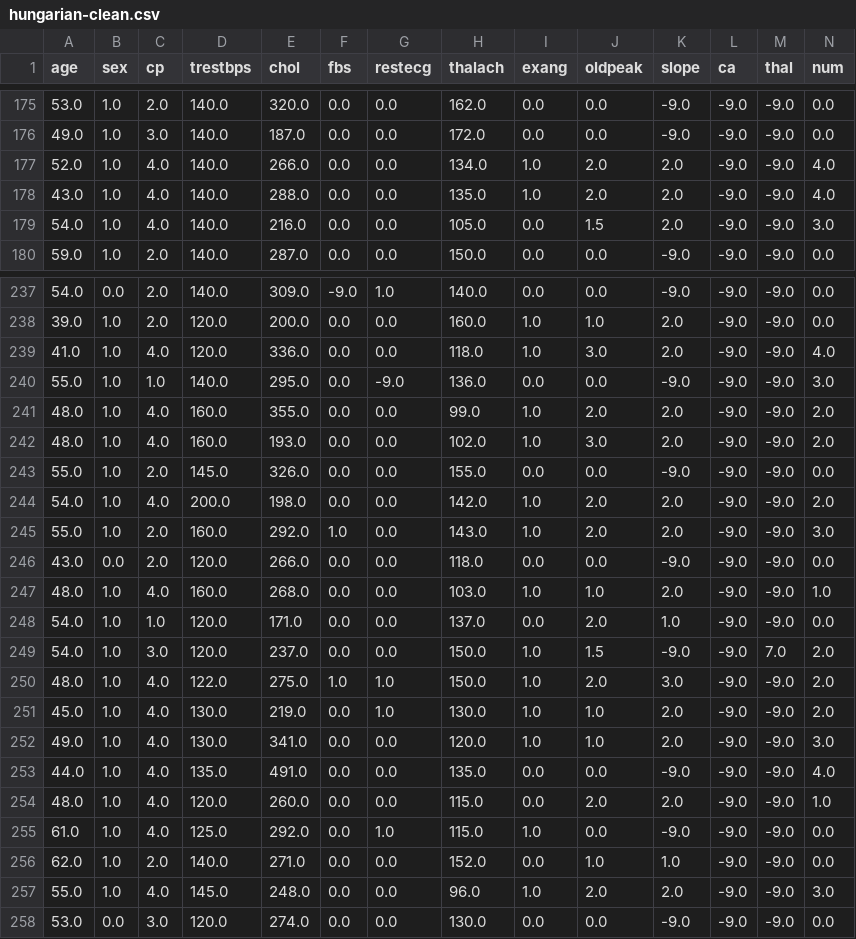
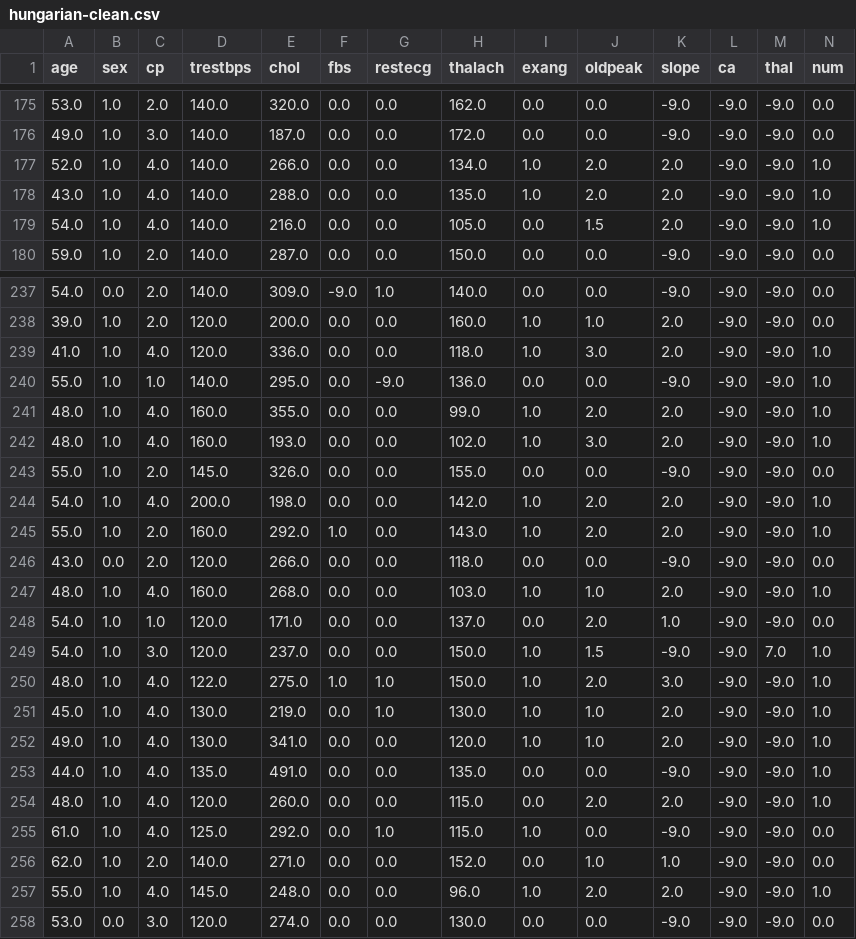
Before and after one commit to oliviawebber/psu-sum21-eds-final-project, a CSV file: data/hungarian-clean.csv, drawn as a sheet; only a part is shown, gaps mark what is left out; the diff covers the shown part only.

```diff
--- a/data/hungarian-clean.csv
+++ b/data/hungarian-clean.csv
@@ -176,5 +176,5 @@ age,sex,cp,trestbps,chol,fbs,restecg,thalach,exang,oldpeak,slope,ca,thal,num
 49.0,1.0,3.0,140.0,187.0,0.0,0.0,172.0,0.0,0.0,-9.0,-9.0,-9.0,0.0
-52.0,1.0,4.0,140.0,266.0,0.0,0.0,134.0,1.0,2.0,2.0,-9.0,-9.0,4.0
-43.0,1.0,4.0,140.0,288.0,0.0,0.0,135.0,1.0,2.0,2.0,-9.0,-9.0,4.0
-54.0,1.0,4.0,140.0,216.0,0.0,0.0,105.0,0.0,1.5,2.0,-9.0,-9.0,3.0
+52.0,1.0,4.0,140.0,266.0,0.0,0.0,134.0,1.0,2.0,2.0,-9.0,-9.0,1.0
+43.0,1.0,4.0,140.0,288.0,0.0,0.0,135.0,1.0,2.0,2.0,-9.0,-9.0,1.0
+54.0,1.0,4.0,140.0,216.0,0.0,0.0,105.0,0.0,1.5,2.0,-9.0,-9.0,1.0
 59.0,1.0,2.0,140.0,287.0,0.0,0.0,150.0,0.0,0.0,-9.0,-9.0,-9.0,0.0
@@ -238,9 +238,9 @@ age,sex,cp,trestbps,chol,fbs,restecg,thalach,exang,oldpeak,slope,ca,thal,num
 39.0,1.0,2.0,120.0,200.0,0.0,0.0,160.0,1.0,1.0,2.0,-9.0,-9.0,0.0
-41.0,1.0,4.0,120.0,336.0,0.0,0.0,118.0,1.0,3.0,2.0,-9.0,-9.0,4.0
-55.0,1.0,1.0,140.0,295.0,0.0,-9.0,136.0,0.0,0.0,-9.0,-9.0,-9.0,3.0
-48.0,1.0,4.0,160.0,355.0,0.0,0.0,99.0,1.0,2.0,2.0,-9.0,-9.0,2.0
-48.0,1.0,4.0,160.0,193.0,0.0,0.0,102.0,1.0,3.0,2.0,-9.0,-9.0,2.0
+41.0,1.0,4.0,120.0,336.0,0.0,0.0,118.0,1.0,3.0,2.0,-9.0,-9.0,1.0
+55.0,1.0,1.0,140.0,295.0,0.0,-9.0,136.0,0.0,0.0,-9.0,-9.0,-9.0,1.0
+48.0,1.0,4.0,160.0,355.0,0.0,0.0,99.0,1.0,2.0,2.0,-9.0,-9.0,1.0
+48.0,1.0,4.0,160.0,193.0,0.0,0.0,102.0,1.0,3.0,2.0,-9.0,-9.0,1.0
 55.0,1.0,2.0,145.0,326.0,0.0,0.0,155.0,0.0,0.0,-9.0,-9.0,-9.0,0.0
-54.0,1.0,4.0,200.0,198.0,0.0,0.0,142.0,1.0,2.0,2.0,-9.0,-9.0,2.0
-55.0,1.0,2.0,160.0,292.0,1.0,0.0,143.0,1.0,2.0,2.0,-9.0,-9.0,3.0
+54.0,1.0,4.0,200.0,198.0,0.0,0.0,142.0,1.0,2.0,2.0,-9.0,-9.0,1.0
+55.0,1.0,2.0,160.0,292.0,1.0,0.0,143.0,1.0,2.0,2.0,-9.0,-9.0,1.0
 43.0,0.0,2.0,120.0,266.0,0.0,0.0,118.0,0.0,0.0,-9.0,-9.0,-9.0,0.0
@@ -248,7 +248,7 @@ age,sex,cp,trestbps,chol,fbs,restecg,thalach,exang,oldpeak,slope,ca,thal,num
 54.0,1.0,1.0,120.0,171.0,0.0,0.0,137.0,0.0,2.0,1.0,-9.0,-9.0,0.0
-54.0,1.0,3.0,120.0,237.0,0.0,0.0,150.0,1.0,1.5,-9.0,-9.0,7.0,2.0
-48.0,1.0,4.0,122.0,275.0,1.0,1.0,150.0,1.0,2.0,3.0,-9.0,-9.0,2.0
-45.0,1.0,4.0,130.0,219.0,0.0,1.0,130.0,1.0,1.0,2.0,-9.0,-9.0,2.0
-49.0,1.0,4.0,130.0,341.0,0.0,0.0,120.0,1.0,1.0,2.0,-9.0,-9.0,3.0
-44.0,1.0,4.0,135.0,491.0,0.0,0.0,135.0,0.0,0.0,-9.0,-9.0,-9.0,4.0
+54.0,1.0,3.0,120.0,237.0,0.0,0.0,150.0,1.0,1.5,-9.0,-9.0,7.0,1.0
+48.0,1.0,4.0,122.0,275.0,1.0,1.0,150.0,1.0,2.0,3.0,-9.0,-9.0,1.0
+45.0,1.0,4.0,130.0,219.0,0.0,1.0,130.0,1.0,1.0,2.0,-9.0,-9.0,1.0
+49.0,1.0,4.0,130.0,341.0,0.0,0.0,120.0,1.0,1.0,2.0,-9.0,-9.0,1.0
+44.0,1.0,4.0,135.0,491.0,0.0,0.0,135.0,0.0,0.0,-9.0,-9.0,-9.0,1.0
 48.0,1.0,4.0,120.0,260.0,0.0,0.0,115.0,0.0,2.0,2.0,-9.0,-9.0,1.0
@@ -256,3 +256,3 @@ age,sex,cp,trestbps,chol,fbs,restecg,thalach,exang,oldpeak,slope,ca,thal,num
 62.0,1.0,2.0,140.0,271.0,0.0,0.0,152.0,0.0,1.0,1.0,-9.0,-9.0,0.0
-55.0,1.0,4.0,145.0,248.0,0.0,0.0,96.0,1.0,2.0,2.0,-9.0,-9.0,3.0
+55.0,1.0,4.0,145.0,248.0,0.0,0.0,96.0,1.0,2.0,2.0,-9.0,-9.0,1.0
 53.0,0.0,3.0,120.0,274.0,0.0,0.0,130.0,0.0,0.0,-9.0,-9.0,-9.0,0.0
```
Also changed, not shown: 54 edited cells elsewhere in this file, data/cleveland-clean.csv, data/long-beach-va-clean.csv, 7 other files.
